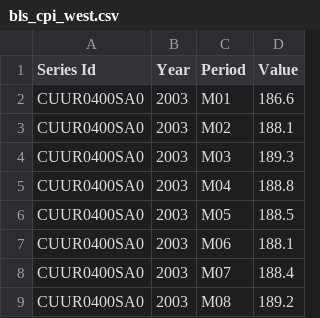
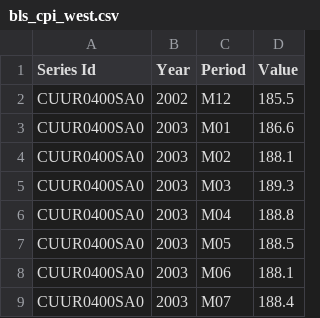
Before and after one commit to rafwes/EIS, a CSV file: data_raw/bls_cpi_west.csv, drawn as a sheet; only a part is shown; the shorter side is filled out with more unchanged rows; the diff names each change by its address in the sheet, - before the commit and + after, or states it on an @@ line.

```diff
--- a/data_raw/bls_cpi_west.csv
+++ b/data_raw/bls_cpi_west.csv
+row 2: CUUR0400SA0 | 2002 | M12 | 185.5
```
Also changed, not shown: data_raw/bls_cpi_midwest.csv, data_raw/bls_cpi_northeast.csv, 3 other files.
